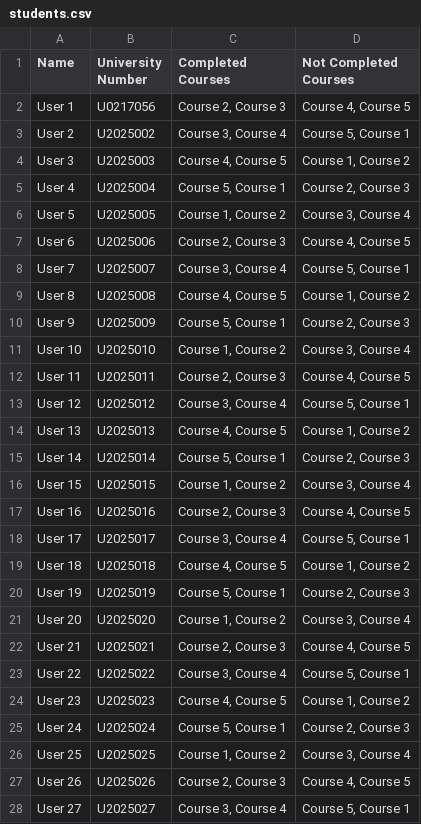
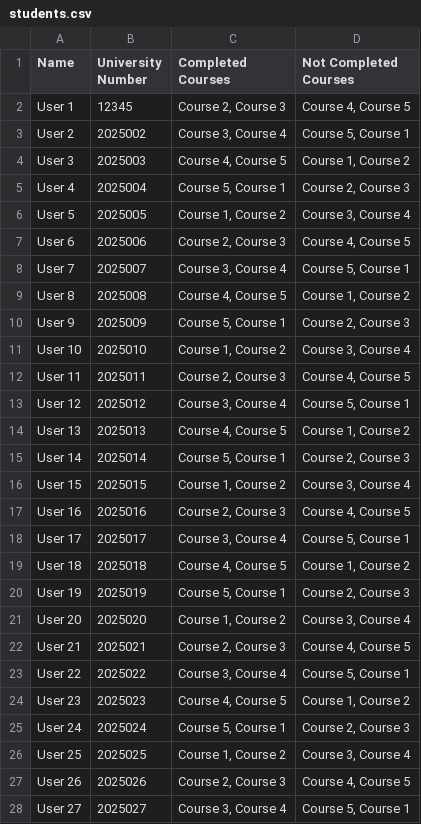
Before and after one commit to RehamKhalil003/JUApp, a CSV file: assets/students.csv, drawn as a sheet; only a part is shown; the diff covers the shown part only.

Commit message:
Fix user input handling for student ID, course selection, and FAQ responses

```diff
--- a/assets/students.csv
+++ b/assets/students.csv
@@ -1,28 +1,28 @@
 Name,University Number,Completed Courses,Not Completed Courses
-User 1,U0217056,"Course 2, Course 3","Course 4, Course 5"
-User 2,U2025002,"Course 3, Course 4","Course 5, Course 1"
-User 3,U2025003,"Course 4, Course 5","Course 1, Course 2"
-User 4,U2025004,"Course 5, Course 1","Course 2, Course 3"
-User 5,U2025005,"Course 1, Course 2","Course 3, Course 4"
-User 6,U2025006,"Course 2, Course 3","Course 4, Course 5"
-User 7,U2025007,"Course 3, Course 4","Course 5, Course 1"
-User 8,U2025008,"Course 4, Course 5","Course 1, Course 2"
-User 9,U2025009,"Course 5, Course 1","Course 2, Course 3"
-User 10,U2025010,"Course 1, Course 2","Course 3, Course 4"
-User 11,U2025011,"Course 2, Course 3","Course 4, Course 5"
-User 12,U2025012,"Course 3, Course 4","Course 5, Course 1"
-User 13,U2025013,"Course 4, Course 5","Course 1, Course 2"
-User 14,U2025014,"Course 5, Course 1","Course 2, Course 3"
-User 15,U2025015,"Course 1, Course 2","Course 3, Course 4"
-User 16,U2025016,"Course 2, Course 3","Course 4, Course 5"
-User 17,U2025017,"Course 3, Course 4","Course 5, Course 1"
-User 18,U2025018,"Course 4, Course 5","Course 1, Course 2"
-User 19,U2025019,"Course 5, Course 1","Course 2, Course 3"
-User 20,U2025020,"Course 1, Course 2","Course 3, Course 4"
-User 21,U2025021,"Course 2, Course 3","Course 4, Course 5"
-User 22,U2025022,"Course 3, Course 4","Course 5, Course 1"
-User 23,U2025023,"Course 4, Course 5","Course 1, Course 2"
-User 24,U2025024,"Course 5, Course 1","Course 2, Course 3"
-User 25,U2025025,"Course 1, Course 2","Course 3, Course 4"
-User 26,U2025026,"Course 2, Course 3","Course 4, Course 5"
-User 27,U2025027,"Course 3, Course 4","Course 5, Course 1"
+User 1,12345,"Course 2, Course 3","Course 4, Course 5"
+User 2,2025002,"Course 3, Course 4","Course 5, Course 1"
+User 3,2025003,"Course 4, Course 5","Course 1, Course 2"
+User 4,2025004,"Course 5, Course 1","Course 2, Course 3"
+User 5,2025005,"Course 1, Course 2","Course 3, Course 4"
+User 6,2025006,"Course 2, Course 3","Course 4, Course 5"
+User 7,2025007,"Course 3, Course 4","Course 5, Course 1"
+User 8,2025008,"Course 4, Course 5","Course 1, Course 2"
+User 9,2025009,"Course 5, Course 1","Course 2, Course 3"
+User 10,2025010,"Course 1, Course 2","Course 3, Course 4"
+User 11,2025011,"Course 2, Course 3","Course 4, Course 5"
+User 12,2025012,"Course 3, Course 4","Course 5, Course 1"
+User 13,2025013,"Course 4, Course 5","Course 1, Course 2"
+User 14,2025014,"Course 5, Course 1","Course 2, Course 3"
+User 15,2025015,"Course 1, Course 2","Course 3, Course 4"
+User 16,2025016,"Course 2, Course 3","Course 4, Course 5"
+User 17,2025017,"Course 3, Course 4","Course 5, Course 1"
+User 18,2025018,"Course 4, Course 5","Course 1, Course 2"
+User 19,2025019,"Course 5, Course 1","Course 2, Course 3"
+User 20,2025020,"Course 1, Course 2","Course 3, Course 4"
+User 21,2025021,"Course 2, Course 3","Course 4, Course 5"
+User 22,2025022,"Course 3, Course 4","Course 5, Course 1"
+User 23,2025023,"Course 4, Course 5","Course 1, Course 2"
+User 24,2025024,"Course 5, Course 1","Course 2, Course 3"
+User 25,2025025,"Course 1, Course 2","Course 3, Course 4"
+User 26,2025026,"Course 2, Course 3","Course 4, Course 5"
+User 27,2025027,"Course 3, Course 4","Course 5, Course 1"
```
Also changed, not shown: 73 edited cells elsewhere in this file, 5 other files.
